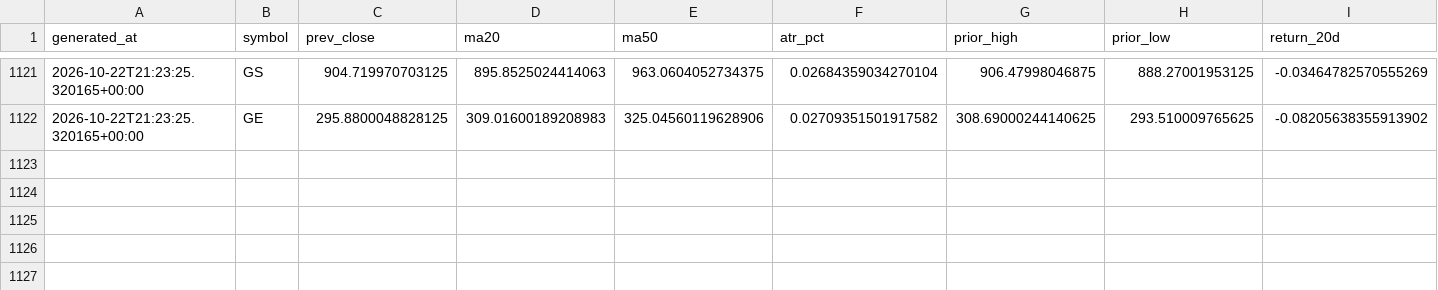
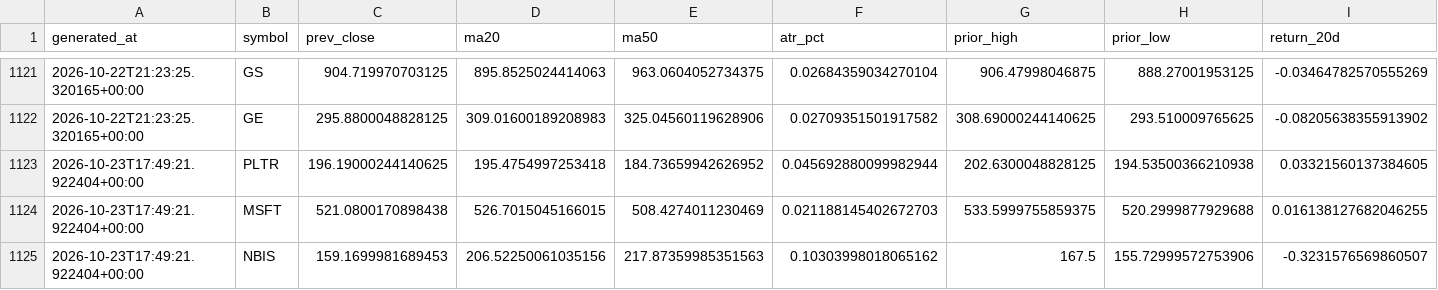
Before and after one commit to rk93/stocks-ai-analyzer, a CSV file: data/day_opportunities_history.csv, drawn as a sheet; only a part is shown, gaps mark what is left out; rows hold the shown columns only; the diff names each change by its address in the sheet, - before the commit and + after, or states it on an @@ line.

```diff
--- a/data/day_opportunities_history.csv
+++ b/data/day_opportunities_history.csv
+row 1123: 2026-10-23T17:49:21.922404+00:00 | PLTR | 196.19000244140625 | 195.4754997253418 | 184.73659942626952 | 0.045692880099982944 | 202.6300048828125 | 194.53500366210938 | 0.03321560137384605
+row 1124: 2026-10-23T17:49:21.922404+00:00 | MSFT | 521.0800170898438 | 526.7015045166015 | 508.4274011230469 | 0.021188145402672703 | 533.5999755859375 | 520.2999877929688 | 0.016138127682046255
+row 1125: 2026-10-23T17:49:21.922404+00:00 | NBIS | 159.1699981689453 | 206.52250061035156 | 217.87359985351563 | 0.10303998018065162 | 167.5 | 155.72999572753906 | -0.3231576569860507
```
Also changed, not shown: data/confluence_latest.csv, data/day_opportunities_latest.csv, 15 other files.
